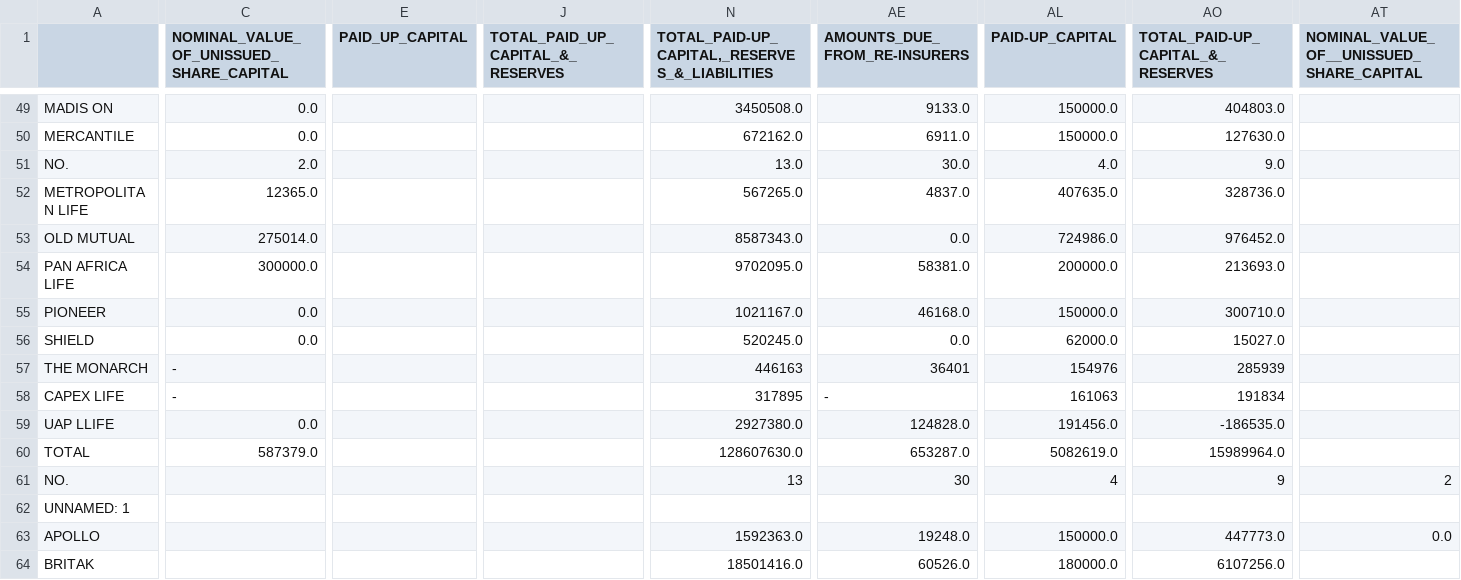
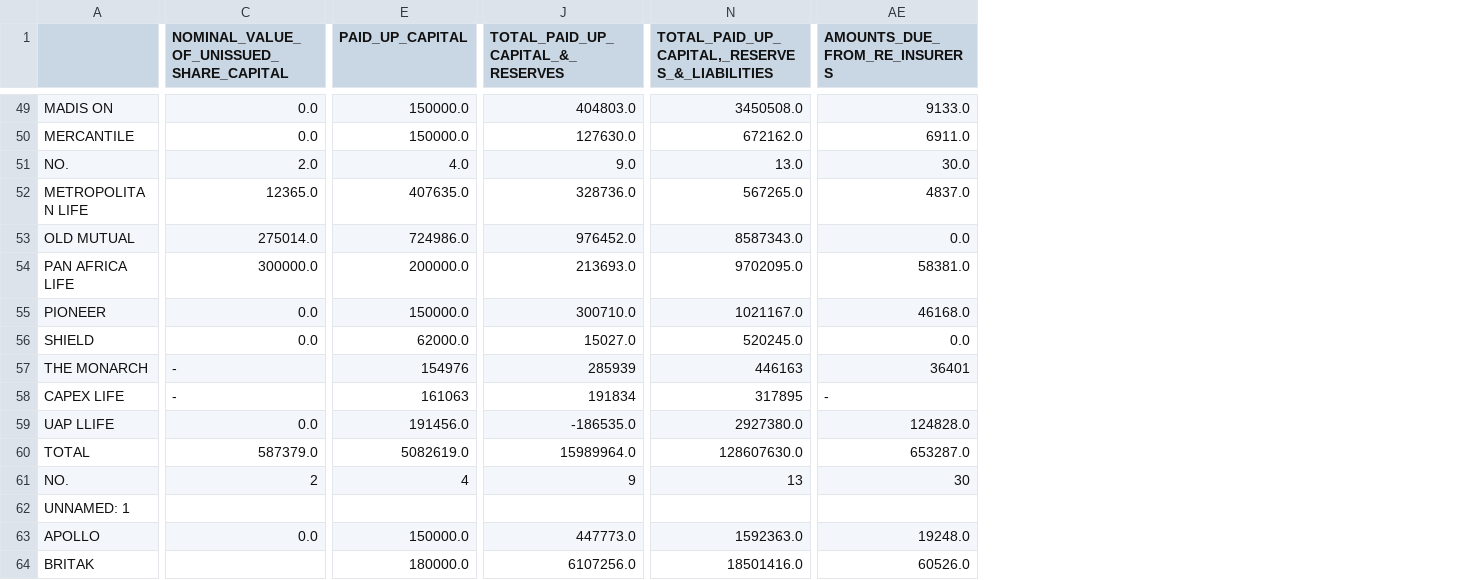
Before and after one commit to JaniceMwasi/Insurance-Credit-Scoring, a CSV file: Data/Agregated Data/life_insurance/Life_BS_12_10.csv, drawn as a sheet; only a part is shown, gaps mark what is left out; the diff covers the shown part only; the diff names each change by its address in the sheet, - before the commit and + after, or states it on an @@ line.

```diff
--- a/Data/Agregated Data/life_insurance/Life_BS_12_10.csv
+++ b/Data/Agregated Data/life_insurance/Life_BS_12_10.csv
-column AL (PAID-UP_CAPITAL), rows 49-64: 150000.0 | 150000.0 | 4.0 | 407635.0 | 724986.0 | 200000.0 | 150000.0 | 62000.0 | 154976 | 161063 | 191456.0 | 5082619.0 | 4 |  | 150000.0 | 180000.0
-column AO (TOTAL_PAID-UP_CAPITAL_&_RESERVES), rows 49-64: 404803.0 | 127630.0 | 9.0 | 328736.0 | 976452.0 | 213693.0 | 300710.0 | 15027.0 | 285939 | 191834 | -186535.0 | 15989964.0 | 9 |  | 447773.0 | 6107256.0
-column AT, row 1: NOMINAL_VALUE_OF__UNISSUED_SHARE_CAPITAL; rows 61-63: 2 |  | 0.0
-N1: TOTAL_PAID-UP_CAPITAL,_RESERVES_&_LIABILITIES
+N1: TOTAL_PAID_UP_CAPITAL,_RESERVES_&_LIABILITIES
-AE1: AMOUNTS_DUE_FROM_RE-INSURERS
+AE1: AMOUNTS_DUE_FROM_RE_INSURERS
-E49:E50 (PAID_UP_CAPITAL): (empty)
+E49:E50 (PAID_UP_CAPITAL): 150000.0
-J49 (TOTAL_PAID_UP_CAPITAL_&_RESERVES): (empty)
+J49 (TOTAL_PAID_UP_CAPITAL_&_RESERVES): 404803.0
-J50 (TOTAL_PAID_UP_CAPITAL_&_RESERVES): (empty)
+J50 (TOTAL_PAID_UP_CAPITAL_&_RESERVES): 127630.0
-E51 (PAID_UP_CAPITAL): (empty)
+E51 (PAID_UP_CAPITAL): 4.0
-J51 (TOTAL_PAID_UP_CAPITAL_&_RESERVES): (empty)
+J51 (TOTAL_PAID_UP_CAPITAL_&_RESERVES): 9.0
-E52 (PAID_UP_CAPITAL): (empty)
+E52 (PAID_UP_CAPITAL): 407635.0
-J52 (TOTAL_PAID_UP_CAPITAL_&_RESERVES): (empty)
+J52 (TOTAL_PAID_UP_CAPITAL_&_RESERVES): 328736.0
-E53 (PAID_UP_CAPITAL): (empty)
+E53 (PAID_UP_CAPITAL): 724986.0
-J53 (TOTAL_PAID_UP_CAPITAL_&_RESERVES): (empty)
+J53 (TOTAL_PAID_UP_CAPITAL_&_RESERVES): 976452.0
-E54 (PAID_UP_CAPITAL): (empty)
+E54 (PAID_UP_CAPITAL): 200000.0
-J54 (TOTAL_PAID_UP_CAPITAL_&_RESERVES): (empty)
+J54 (TOTAL_PAID_UP_CAPITAL_&_RESERVES): 213693.0
-E55 (PAID_UP_CAPITAL): (empty)
+E55 (PAID_UP_CAPITAL): 150000.0
-J55 (TOTAL_PAID_UP_CAPITAL_&_RESERVES): (empty)
+J55 (TOTAL_PAID_UP_CAPITAL_&_RESERVES): 300710.0
-E56 (PAID_UP_CAPITAL): (empty)
+E56 (PAID_UP_CAPITAL): 62000.0
-J56 (TOTAL_PAID_UP_CAPITAL_&_RESERVES): (empty)
+J56 (TOTAL_PAID_UP_CAPITAL_&_RESERVES): 15027.0
-E57 (PAID_UP_CAPITAL): (empty)
+E57 (PAID_UP_CAPITAL): 154976
-J57 (TOTAL_PAID_UP_CAPITAL_&_RESERVES): (empty)
+J57 (TOTAL_PAID_UP_CAPITAL_&_RESERVES): 285939
-E58 (PAID_UP_CAPITAL): (empty)
+E58 (PAID_UP_CAPITAL): 161063
-J58 (TOTAL_PAID_UP_CAPITAL_&_RESERVES): (empty)
+J58 (TOTAL_PAID_UP_CAPITAL_&_RESERVES): 191834
-E59 (PAID_UP_CAPITAL): (empty)
+E59 (PAID_UP_CAPITAL): 191456.0
-J59 (TOTAL_PAID_UP_CAPITAL_&_RESERVES): (empty)
+J59 (TOTAL_PAID_UP_CAPITAL_&_RESERVES): -186535.0
-E60 (PAID_UP_CAPITAL): (empty)
+E60 (PAID_UP_CAPITAL): 5082619.0
-J60 (TOTAL_PAID_UP_CAPITAL_&_RESERVES): (empty)
+J60 (TOTAL_PAID_UP_CAPITAL_&_RESERVES): 15989964.0
-C61: (empty)
+C61: 2
-E61 (PAID_UP_CAPITAL): (empty)
+E61 (PAID_UP_CAPITAL): 4
-J61 (TOTAL_PAID_UP_CAPITAL_&_RESERVES): (empty)
+J61 (TOTAL_PAID_UP_CAPITAL_&_RESERVES): 9
-C63: (empty)
+C63: 0.0
-E63 (PAID_UP_CAPITAL): (empty)
+E63 (PAID_UP_CAPITAL): 150000.0
-J63 (TOTAL_PAID_UP_CAPITAL_&_RESERVES): (empty)
+J63 (TOTAL_PAID_UP_CAPITAL_&_RESERVES): 447773.0
-E64 (PAID_UP_CAPITAL): (empty)
+E64 (PAID_UP_CAPITAL): 180000.0
-J64 (TOTAL_PAID_UP_CAPITAL_&_RESERVES): (empty)
+J64 (TOTAL_PAID_UP_CAPITAL_&_RESERVES): 6107256.0
```
Also changed, not shown: 77 edited cells elsewhere in this file.
